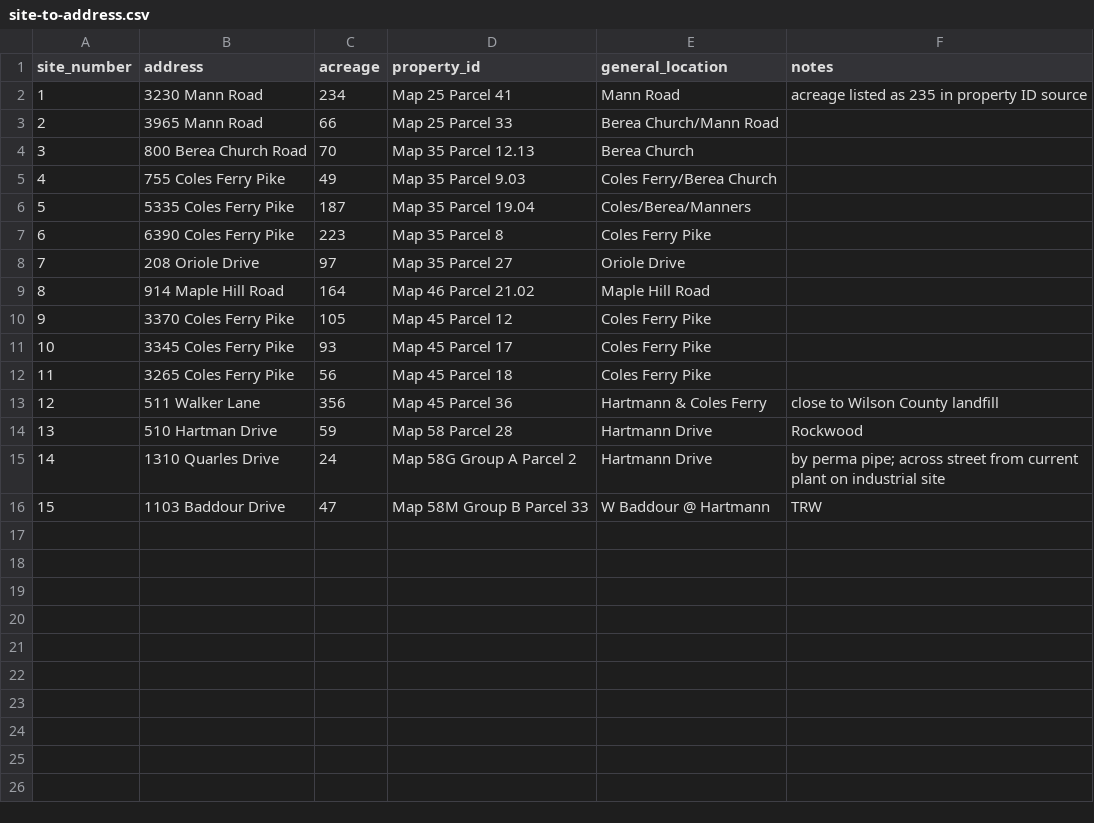
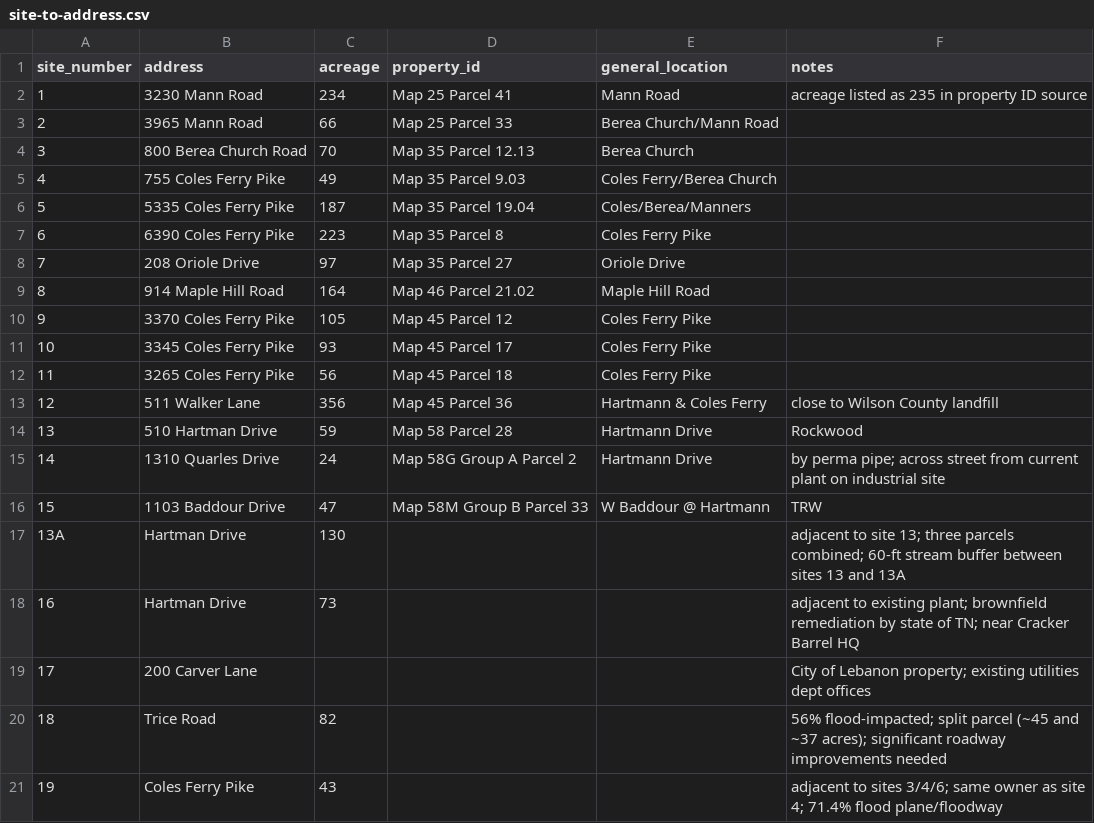
Before and after one commit to wbreadtn/lebanon-wwtp-record, a CSV file: site-to-address.csv, drawn as a sheet; the diff names each change by its address in the sheet, - before the commit and + after, or states it on an @@ line.

```diff
--- a/site-to-address.csv
+++ b/site-to-address.csv
+row 17: 13A | Hartman Drive | 130 |  |  | adjacent to site 13; three parcels combined; 60-ft stream buffer between sites 13 and 13A
+row 18: 16 | Hartman Drive | 73 |  |  | adjacent to existing plant; brownfield remediation by state of TN; near Cracker Barrel HQ
+row 19: 17 | 200 Carver Lane |  |  |  | City of Lebanon property; existing utilities dept offices
+row 20: 18 | Trice Road | 82 |  |  | 56% flood-impacted; split parcel (~45 and ~37 acres); significant roadway improvements needed
+row 21: 19 | Coles Ferry Pike | 43 |  |  | adjacent to sites 3/4/6; same owner as site 4; 71.4% flood plane/floodway
```
Also changed, not shown: 1 other file.
